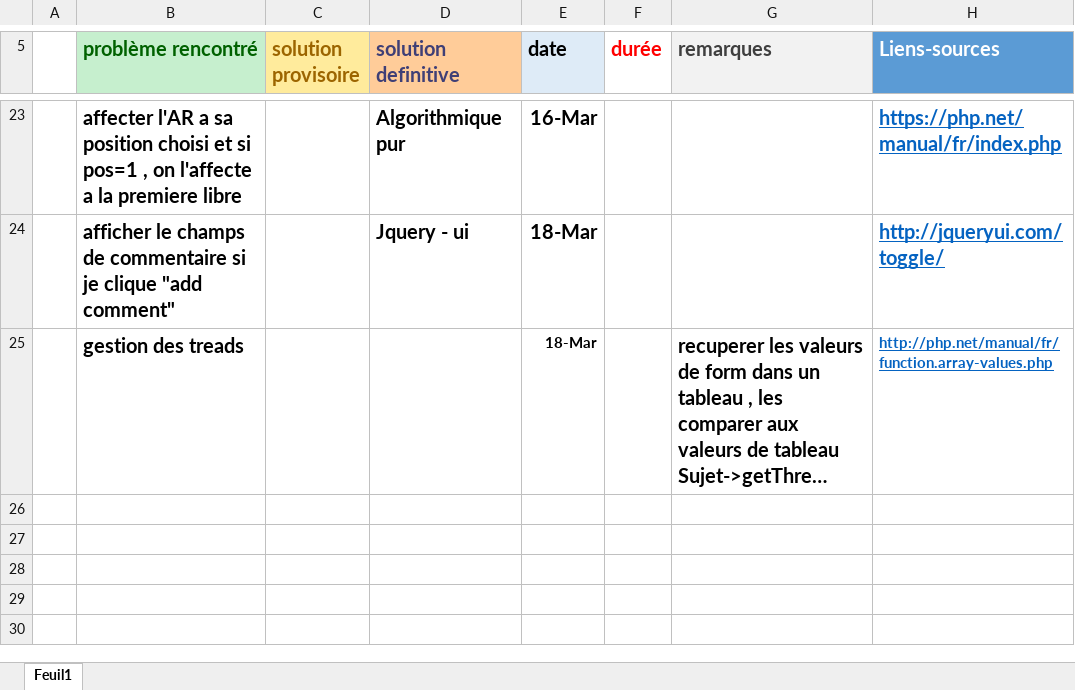
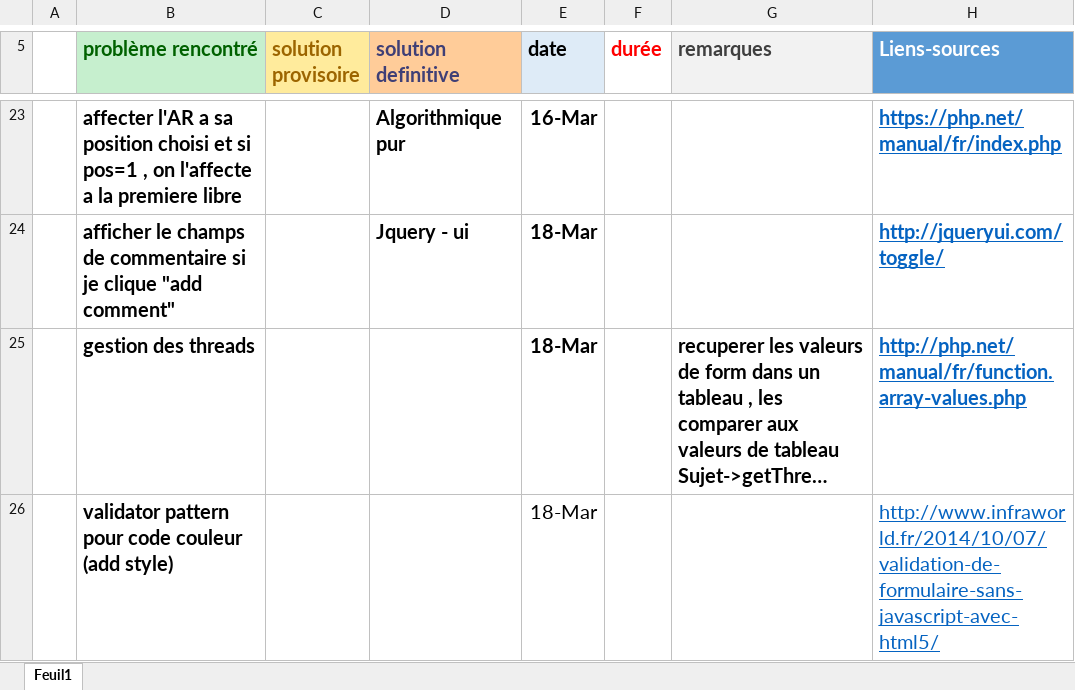
Before and after one commit to labidimehrez/symfony, an Excel workbook: Remarque - Problematique.xlsx, sheet Feuil1, drawn as a sheet; only a part is shown, gaps mark what is left out; long unchanged cells end in …; values as stored, in another font and other column widths than the file's, no borders; the diff names each change by its address in the sheet, - before the commit and + after, or states it on an @@ line.

Commit message:
adddstyle validation des inputs couleurs Signed-off-by: MehezLabidi <mehrez.labidi@esprit.tn>

```diff
--- a/Remarque - Problematique.xlsx (sheet Feuil1)
+++ b/Remarque - Problematique.xlsx (sheet Feuil1)
-B25 (problème rencontré): gestion des treads
+B25 (problème rencontré): gestion des threads
@@ E25 text size: larger @@
@@ H25 text size: larger @@
+row 26:  | validator pattern pour code couleur (add style) |  |  | 18-Mar |  |  | http://www.infraworld.fr/2014/10/07/validation-de-formulaire-sans-javascript-avec-html5/
```
Also changed, not shown: 4 other files.
